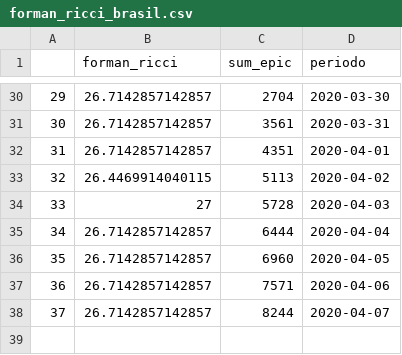
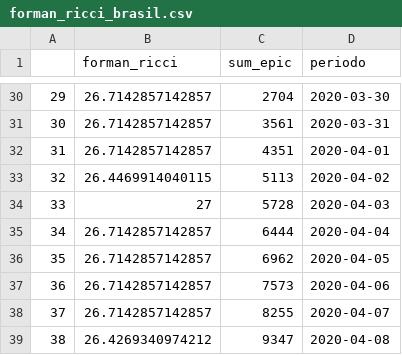
Before and after one commit to edneide/covid-19_Pernambuco, a CSV file: curvatura_ricci/forman_ricci_brasil.csv, drawn as a sheet; only a part is shown, gaps mark what is left out.

```diff
--- a/curvatura_ricci/forman_ricci_brasil.csv
+++ b/curvatura_ricci/forman_ricci_brasil.csv
@@ -35,4 +35,5 @@
 "34",26.7142857142857,6444,2020-04-04
-"35",26.7142857142857,6960,2020-04-05
-"36",26.7142857142857,7571,2020-04-06
-"37",26.7142857142857,8244,2020-04-07
+"35",26.7142857142857,6962,2020-04-05
+"36",26.7142857142857,7573,2020-04-06
+"37",26.7142857142857,8255,2020-04-07
+"38",26.4269340974212,9347,2020-04-08
```
Also changed, not shown: curvatura_ricci/forman_ricci_mundial.csv, 2 other files.
